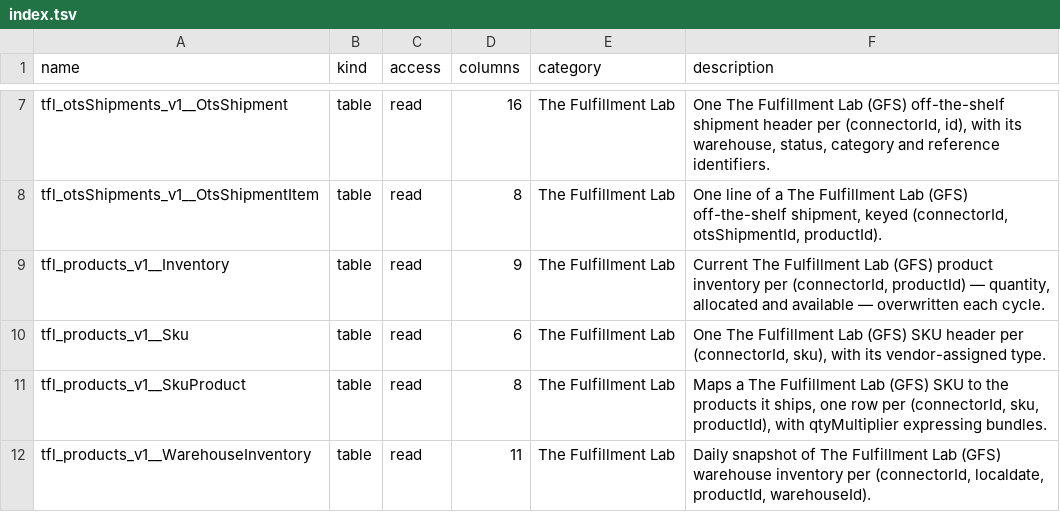
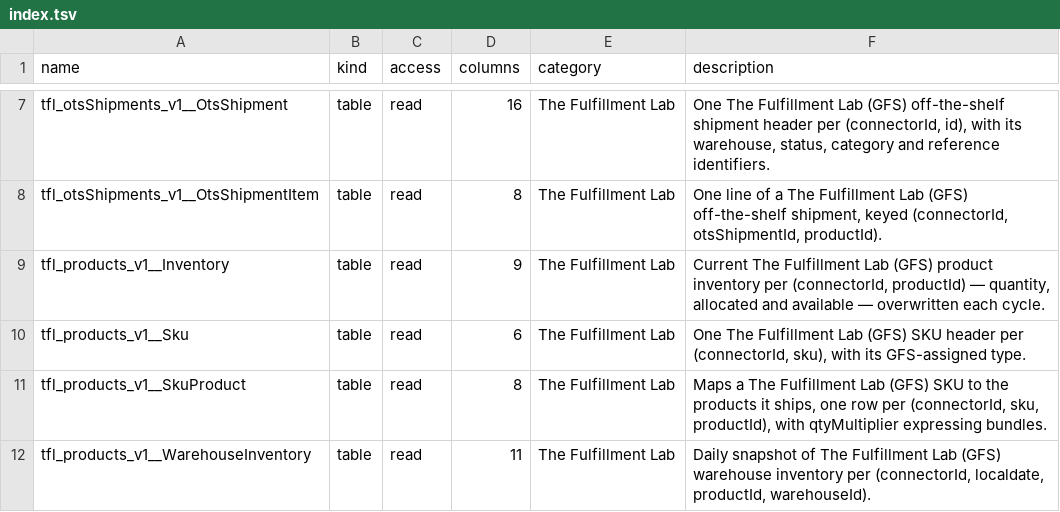
Before and after one commit to databrill/databrill-core-agent-plugin, a TSV file: docs/schema/tfl/index.tsv, drawn as a sheet; only a part is shown, gaps mark what is left out.

```diff
--- a/docs/schema/tfl/index.tsv
+++ b/docs/schema/tfl/index.tsv
@@ -9,3 +9,3 @@ tfl_otsShipments_v1__OtsShipmentItem	table	read	8	The Fulfillment Lab	One line o
 tfl_products_v1__Inventory	table	read	9	The Fulfillment Lab	Current The Fulfillment Lab (GFS) product inventory per (connectorId, productId) — quantity, allocated and available — overwritten each cycle.
-tfl_products_v1__Sku	table	read	6	The Fulfillment Lab	One The Fulfillment Lab (GFS) SKU header per (connectorId, sku), with its vendor-assigned type.
+tfl_products_v1__Sku	table	read	6	The Fulfillment Lab	One The Fulfillment Lab (GFS) SKU header per (connectorId, sku), with its GFS-assigned type.
 tfl_products_v1__SkuProduct	table	read	8	The Fulfillment Lab	Maps a The Fulfillment Lab (GFS) SKU to the products it ships, one row per (connectorId, sku, productId), with qtyMultiplier expressing bundles.
```
Also changed, not shown: 55 other files.
